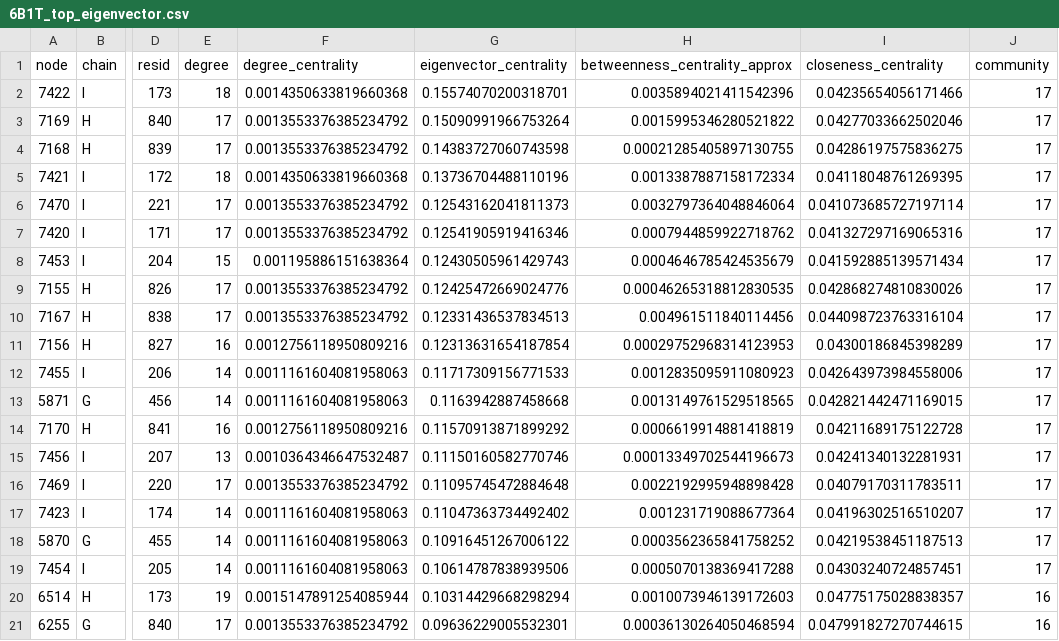
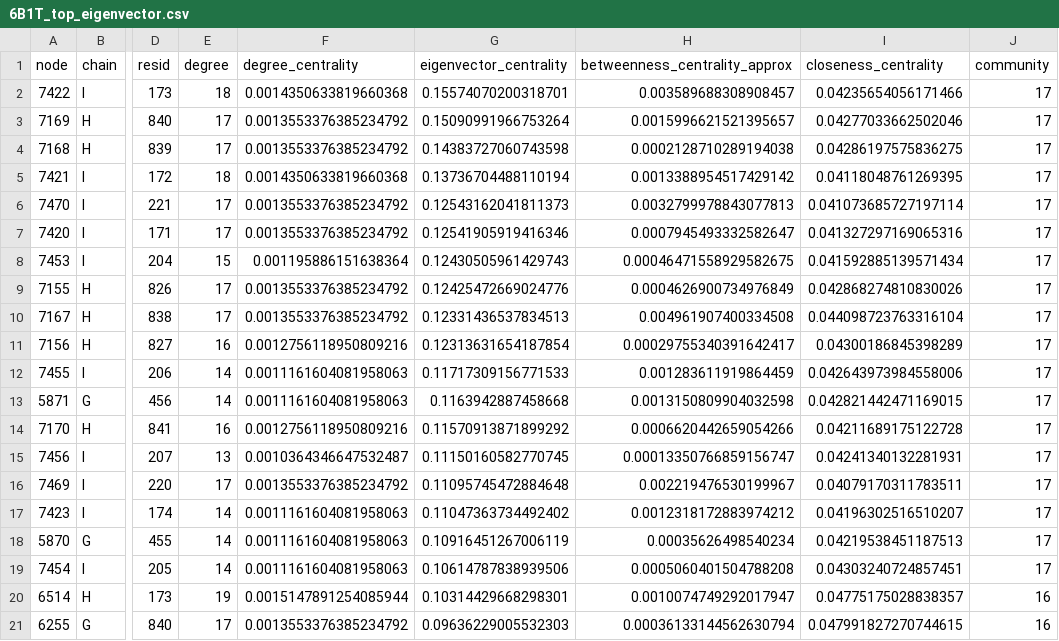
Before and after one commit to laritrevilato/projeto_redes_complexas, a CSV file: results/tables/6B1T_top_eigenvector.csv, drawn as a sheet; only a part is shown, gaps mark what is left out; the diff names each change by its address in the sheet, - before the commit and + after, or states it on an @@ line.

```diff
--- a/results/tables/6B1T_top_eigenvector.csv
+++ b/results/tables/6B1T_top_eigenvector.csv
-H2 (betweenness_centrality_approx): 0.0035894021411542396
+H2 (betweenness_centrality_approx): 0.003589688308908457
-H3 (betweenness_centrality_approx): 0.0015995346280521822
+H3 (betweenness_centrality_approx): 0.0015996621521395657
-H4 (betweenness_centrality_approx): 0.00021285405897130755
+H4 (betweenness_centrality_approx): 0.0002128710289194038
-G5 (eigenvector_centrality): 0.13736704488110196
+G5 (eigenvector_centrality): 0.13736704488110194
-H5 (betweenness_centrality_approx): 0.0013387887158172334
+H5 (betweenness_centrality_approx): 0.0013388954517429142
-H6 (betweenness_centrality_approx): 0.0032797364048846064
+H6 (betweenness_centrality_approx): 0.0032799978843077813
-H7 (betweenness_centrality_approx): 0.0007944859922718762
+H7 (betweenness_centrality_approx): 0.0007945493332582647
-H8 (betweenness_centrality_approx): 0.0004646785424535679
+H8 (betweenness_centrality_approx): 0.00046471558929582675
-H9 (betweenness_centrality_approx): 0.00046265318812830535
+H9 (betweenness_centrality_approx): 0.0004626900734976849
-H10 (betweenness_centrality_approx): 0.004961511840114456
+H10 (betweenness_centrality_approx): 0.004961907400334508
-H11 (betweenness_centrality_approx): 0.00029752968314123953
+H11 (betweenness_centrality_approx): 0.00029755340391642417
-H12 (betweenness_centrality_approx): 0.0012835095911080923
+H12 (betweenness_centrality_approx): 0.001283611919864459
-H13 (betweenness_centrality_approx): 0.0013149761529518565
+H13 (betweenness_centrality_approx): 0.0013150809904032598
-H14 (betweenness_centrality_approx): 0.0006619914881418819
+H14 (betweenness_centrality_approx): 0.0006620442659054266
-G15 (eigenvector_centrality): 0.11150160582770746
+G15 (eigenvector_centrality): 0.11150160582770745
-H15 (betweenness_centrality_approx): 0.00013349702544196673
+H15 (betweenness_centrality_approx): 0.00013350766859156747
-H16 (betweenness_centrality_approx): 0.0022192995948898428
+H16 (betweenness_centrality_approx): 0.002219476530199967
-H17 (betweenness_centrality_approx): 0.001231719088677364
+H17 (betweenness_centrality_approx): 0.0012318172883974212
-G18 (eigenvector_centrality): 0.10916451267006122
+G18 (eigenvector_centrality): 0.10916451267006119
-H18 (betweenness_centrality_approx): 0.0003562365841758252
+H18 (betweenness_centrality_approx): 0.00035626498540234
-H19 (betweenness_centrality_approx): 0.0005070138369417288
+H19 (betweenness_centrality_approx): 0.0005060401504788208
-G20 (eigenvector_centrality): 0.10314429668298294
+G20 (eigenvector_centrality): 0.10314429668298301
-H20 (betweenness_centrality_approx): 0.0010073946139172603
+H20 (betweenness_centrality_approx): 0.0010074749292017947
-G21 (eigenvector_centrality): 0.09636229005532301
+G21 (eigenvector_centrality): 0.09636229005532303
-H21 (betweenness_centrality_approx): 0.00036130264050468594
+H21 (betweenness_centrality_approx): 0.00036133144562630794
```
Also changed, not shown: results/tables/1UBQ_centralities.csv, results/tables/1UBQ_graph_statistics.csv, 20 other files.
